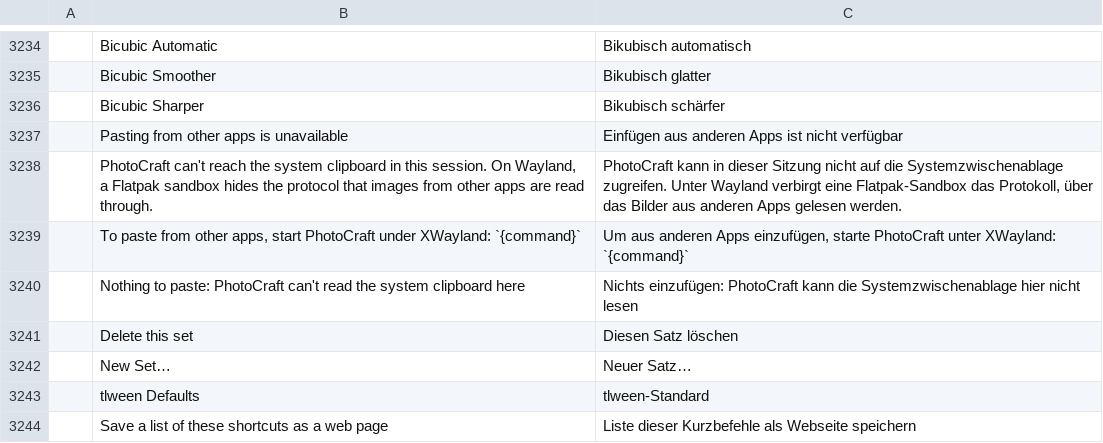
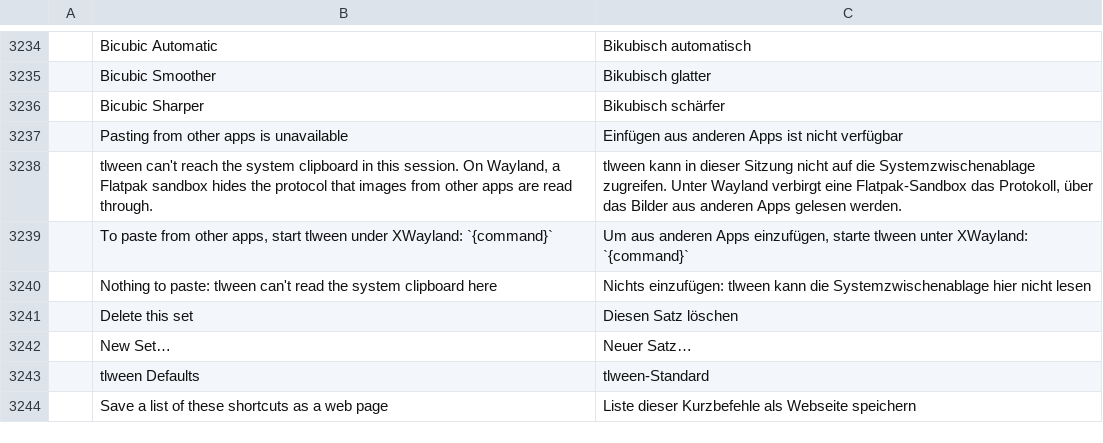
Before and after one commit to 7mz410/CreativeStudio-tlween, a TSV file: crates/ui-egui/src/i18n/de.tsv, drawn as a sheet; only a part is shown, gaps mark what is left out; the diff names each change by its address in the sheet, - before the commit and + after, or states it on an @@ line.

```diff
--- a/crates/ui-egui/src/i18n/de.tsv
+++ b/crates/ui-egui/src/i18n/de.tsv
-B3238: PhotoCraft can't reach…
+B3238: tlween can't reach…
-C3238: PhotoCraft kann in…
+C3238: tlween kann in…
-B3239: …apps, start PhotoCraft under XWayland:…
+B3239: …apps, start tlween under XWayland:…
-C3239: …einzufügen, starte PhotoCraft unter XWayland:…
+C3239: …einzufügen, starte tlween unter XWayland:…
-B3240: …to paste: PhotoCraft can't read…
+B3240: …to paste: tlween can't read…
-C3240: Nichts einzufügen: PhotoCraft kann die…
+C3240: Nichts einzufügen: tlween kann die…
```
Also changed, not shown: crates/ui-egui/src/i18n/cs.tsv, crates/ui-egui/src/i18n/el.tsv, 21 other files.
